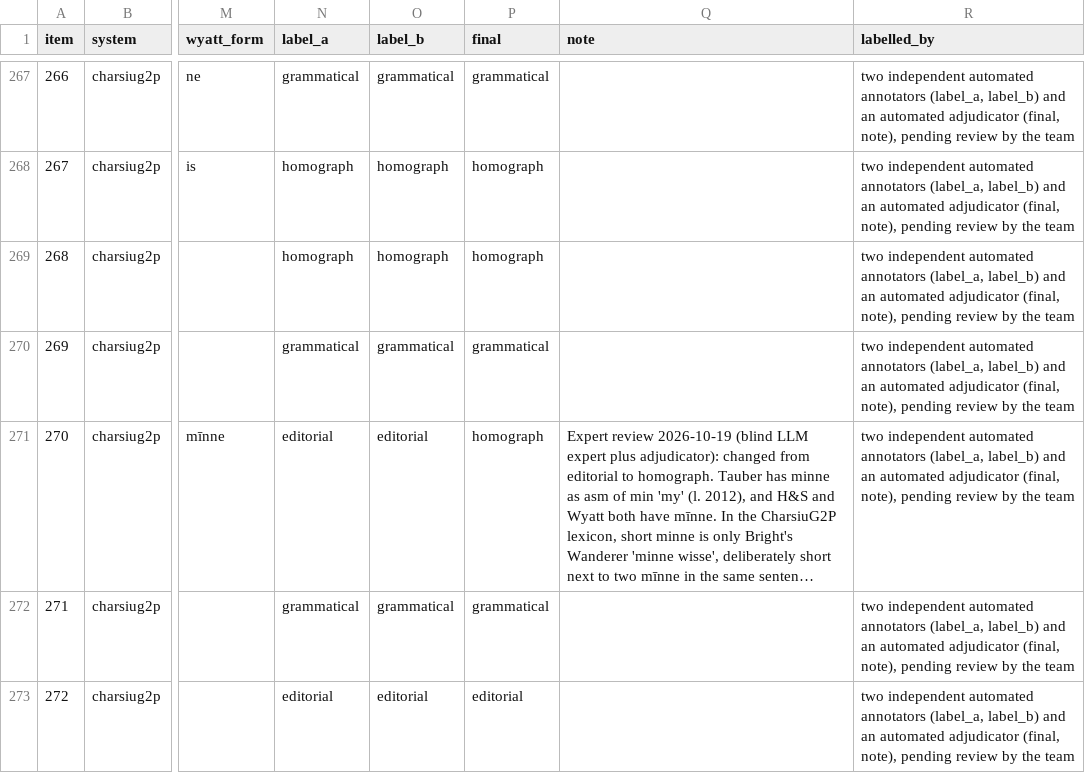
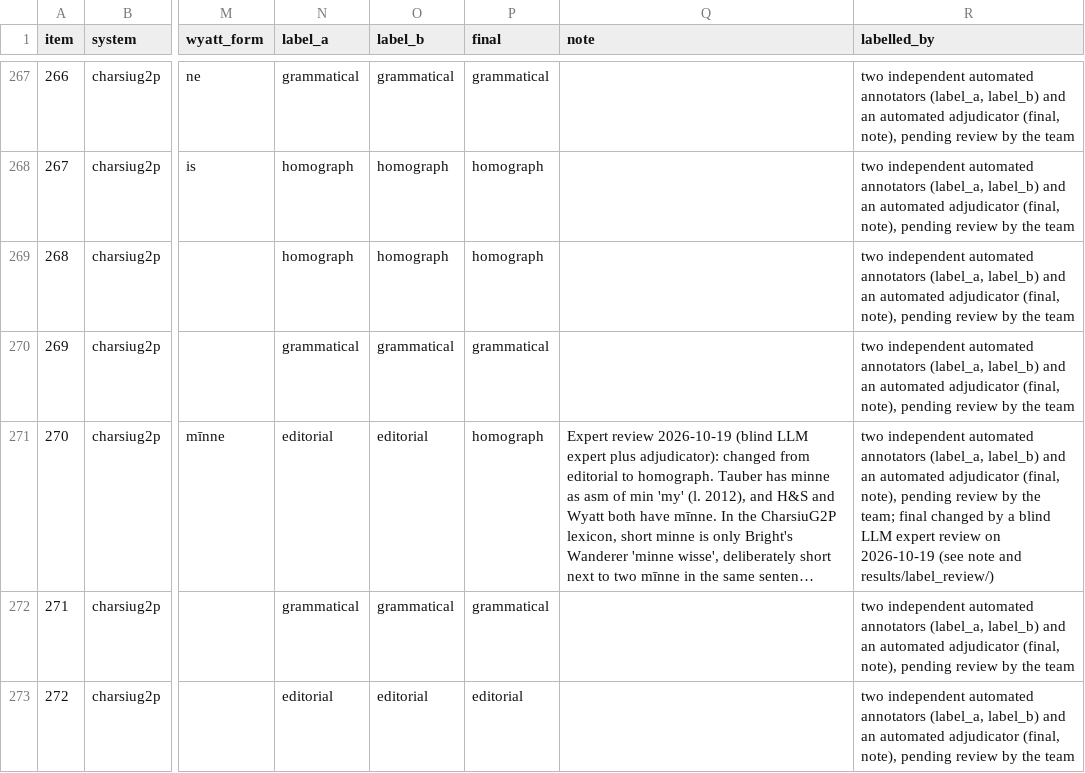
Before and after one commit to Ace3Z/coverage-context-convention, a TSV file: results/error_typing/labels.tsv, drawn as a sheet; only a part is shown, gaps mark what is left out; long unchanged cells end in …; the diff covers the shown part only; the diff names each change by its address in the sheet, - before the commit and + after, or states it on an @@ line.

Commit message:
feat: publish the blind expert review of the LLM labels

```diff
--- a/results/error_typing/labels.tsv
+++ b/results/error_typing/labels.tsv
-R271 (labelled_by): …by the team
+R271 (labelled_by): …by the team; final changed by a blind LLM expert review on 2026-10-19 (see note and results/label_review/)
```
Also changed, not shown: 4 edited cells elsewhere in this file, results/agreement/disagreements_checked.tsv, 6 other files.
